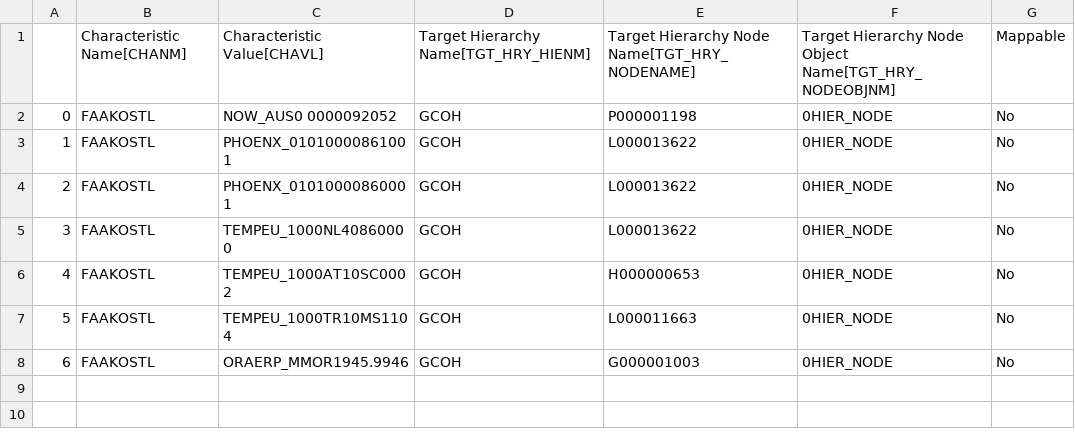
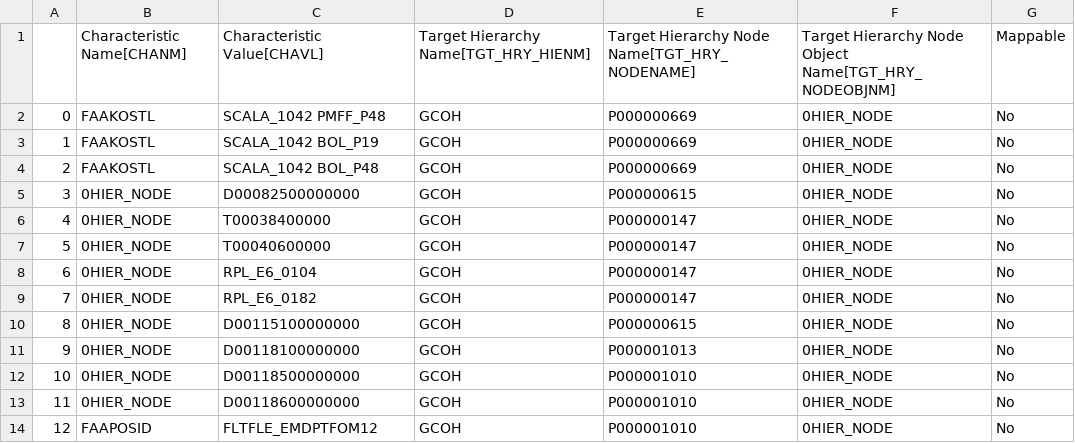
Before and after one commit to violencepierre/GCOH-Tickets-for-Processing, a CSV file: Inputs/out.csv, drawn as a sheet; addresses are those after the commit; the diff names each change by its address in the sheet, - before the commit and + after, or states it on an @@ line.

Commit message:
Update out.csv

```diff
--- a/Inputs/out.csv
+++ b/Inputs/out.csv
-C2: NOW_AUS0 0000092052
+C2: SCALA_1042 PMFF_P48
-E2: P000001198
+E2: P000000669
-C3: PHOENX_01010000861001
+C3: SCALA_1042 BOL_P19
-E3:E4: L000013622
+E3:E4: P000000669
-C4: PHOENX_01010000860001
+C4: SCALA_1042 BOL_P48
+row 5: 3 | 0HIER_NODE | D00082500000000 | GCOH | P000000615 | 0HIER_NODE | No
@@ column A renumbered from row 6 down @@
-B6: FAAKOSTL
+B6: 0HIER_NODE
-C6: TEMPEU_1000NL40860000
+C6: T00038400000
-E6: L000013622
+E6: P000000147
+row 7: 5 | 0HIER_NODE | T00040600000 | GCOH | P000000147 | 0HIER_NODE | No
+row 8: 6 | 0HIER_NODE | RPL_E6_0104 | GCOH | P000000147 | 0HIER_NODE | No
+row 9: 7 | 0HIER_NODE | RPL_E6_0182 | GCOH | P000000147 | 0HIER_NODE | No
-B10:B11: FAAKOSTL
+B10:B11: 0HIER_NODE
-C10: TEMPEU_1000AT10SC0002
+C10: D00115100000000
-E10: H000000653
+E10: P000000615
-C11: TEMPEU_1000TR10MS1104
+C11: D00118100000000
-E11: L000011663
+E11: P000001013
+row 12: 10 | 0HIER_NODE | D00118500000000 | GCOH | P000001010 | 0HIER_NODE | No
+row 13: 11 | 0HIER_NODE | D00118600000000 | GCOH | P000001010 | 0HIER_NODE | No
-B14: FAAKOSTL
+B14: FAAPOSID
-C14: ORAERP_MMOR1945.9946
+C14: FLTFLE_EMDPTFOM12
-E14: G000001003
+E14: P000001010
```
